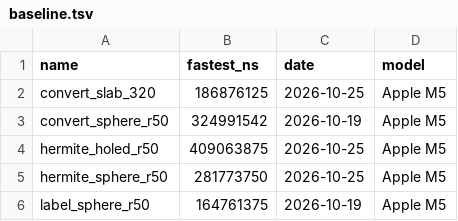
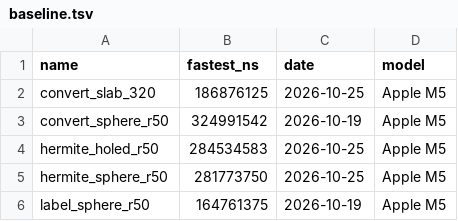
Before and after one commit to akahmys/brodo, a TSV file: crates/colino/benches/baseline.tsv, drawn as a sheet.

```diff
--- a/crates/colino/benches/baseline.tsv
+++ b/crates/colino/benches/baseline.tsv
@@ -3,3 +3,3 @@ convert_slab_320	186876125	2026-10-25	Apple M5
 convert_sphere_r50	324991542	2026-10-19	Apple M5
-hermite_holed_r50	409063875	2026-10-25	Apple M5
+hermite_holed_r50	284534583	2026-10-25	Apple M5
 hermite_sphere_r50	281773750	2026-10-25	Apple M5
```
Also changed, not shown: 5 other files.
